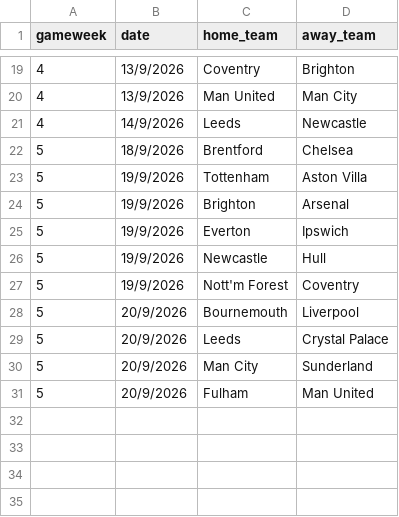
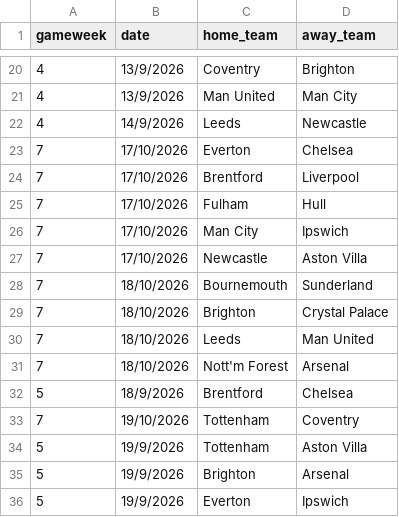
Before and after one commit to Leungandrew9777/Augo-main, a CSV file: fixtures.csv, drawn as a sheet; only a part is shown, gaps mark what is left out; the shorter side is filled out with more unchanged rows; the diff covers the shown part only; the diff names each change by its address in the sheet, - before the commit and + after, or states it on an @@ line.

```diff
--- a/fixtures.csv
+++ b/fixtures.csv
+row 23: 7 | 17/10/2026 | Everton | Chelsea
+row 24: 7 | 17/10/2026 | Brentford | Liverpool
+row 25: 7 | 17/10/2026 | Fulham | Hull
+row 26: 7 | 17/10/2026 | Man City | Ipswich
+row 27: 7 | 17/10/2026 | Newcastle | Aston Villa
+row 28: 7 | 18/10/2026 | Bournemouth | Sunderland
+row 29: 7 | 18/10/2026 | Brighton | Crystal Palace
+row 30: 7 | 18/10/2026 | Leeds | Man United
+row 31: 7 | 18/10/2026 | Nott'm Forest | Arsenal
+row 33: 7 | 19/10/2026 | Tottenham | Coventry
```
Also changed, not shown: 19 added rows elsewhere in this file, results.csv, 18 other files.
